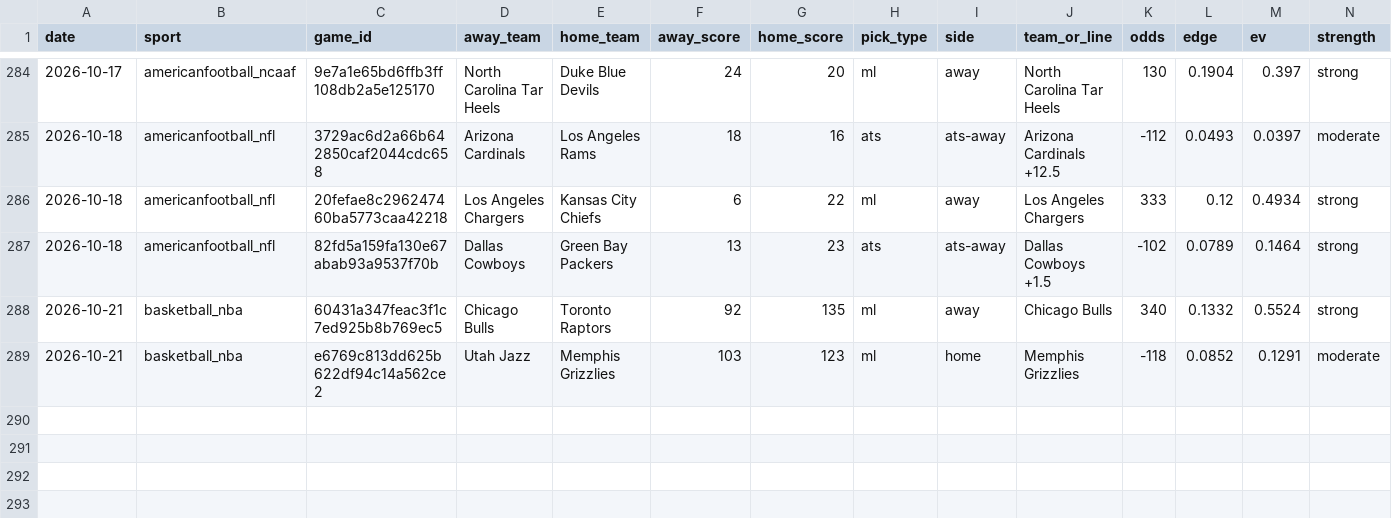
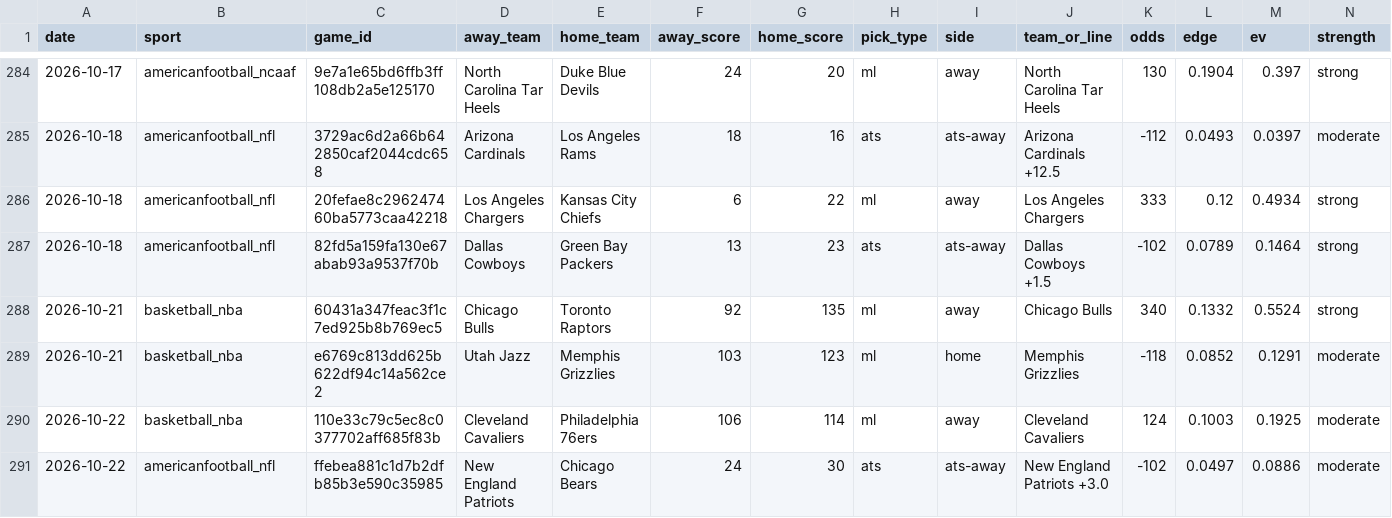
Before and after one commit to pdaly42/sports-edge, a CSV file: results_log.csv, drawn as a sheet; only a part is shown, gaps mark what is left out; rows hold the shown columns only; the diff names each change by its address in the sheet, - before the commit and + after, or states it on an @@ line.

```diff
--- a/results_log.csv
+++ b/results_log.csv
+row 290: 2026-10-22 | basketball_nba | 110e33c79c5ec8c0377702aff685f83b | Cleveland Cavaliers | Philadelphia 76ers | 106 | 114 | ml | away | Cleveland Cavaliers | 124 | 0.1003 | 0.1925 | moderate
+row 291: 2026-10-22 | americanfootball_nfl | ffebea881c1d7b2dfb85b3e590c35985 | New England Patriots | Chicago Bears | 24 | 30 | ats | ats-away | New England Patriots +3.0 | -102 | 0.0497 | 0.0886 | moderate
```
